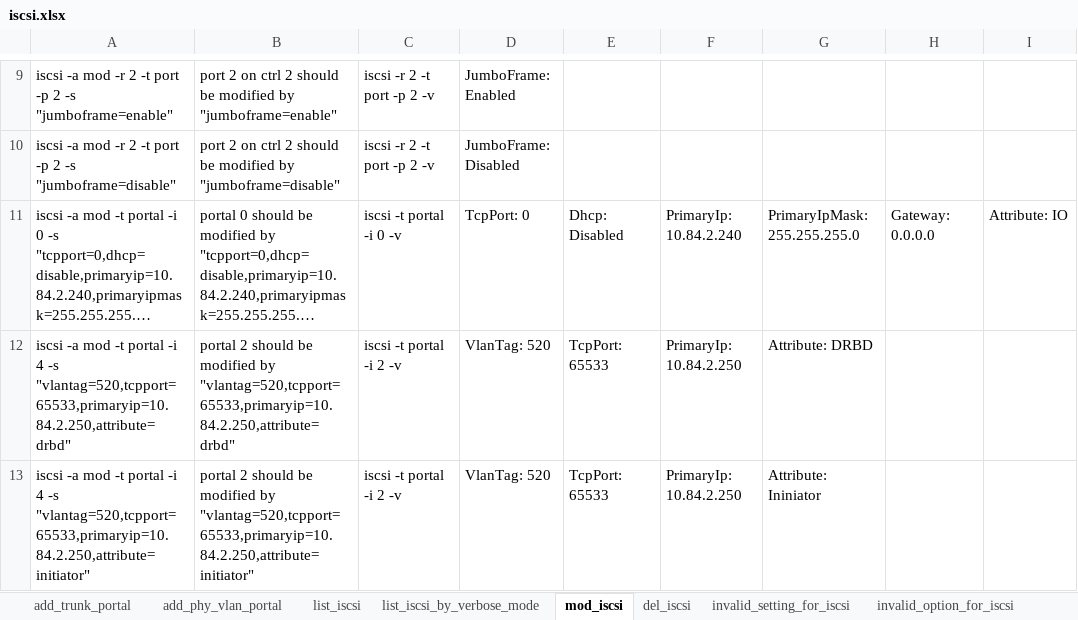
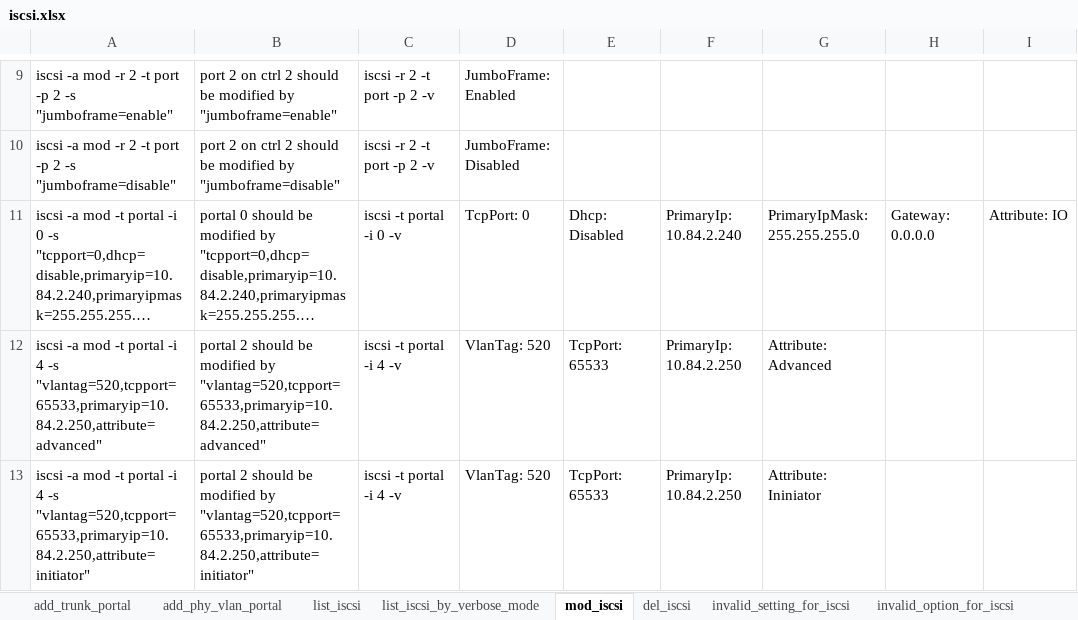
Before and after one commit to FengZiQ/cli, an Excel workbook: data/iscsi.xlsx, sheet mod_iscsi, drawn as a sheet; only a part is shown, gaps mark what is left out; long unchanged cells end in …; values as stored, in another font and other column widths than the file's, no borders; the diff names each change by its address in the sheet, - before the commit and + after, or states it on an @@ line.

```diff
--- a/data/iscsi.xlsx (sheet mod_iscsi)
+++ b/data/iscsi.xlsx (sheet mod_iscsi)
-A12: …4 -s "vlantag=520,tcpport=65533,primaryip=10.84.2.250,attribute=drbd"
+A12: …4 -s "vlantag=520,tcpport=65533,primaryip=10.84.2.250,attribute=advanced"
-B12: …modified by "vlantag=520,tcpport=65533,primaryip=10.84.2.250,attribute=drbd"
+B12: …modified by "vlantag=520,tcpport=65533,primaryip=10.84.2.250,attribute=advanced"
-C12:C13: iscsi -t portal -i 2 -v
+C12:C13: iscsi -t portal -i 4 -v
-G12: Attribute: DRBD
+G12: Attribute: Advanced
```
Also changed, not shown: sheet add_trunk_portal, sheet add_phy_vlan_portal, sheet invalid_setting_for_iscsi, 5 other files.
